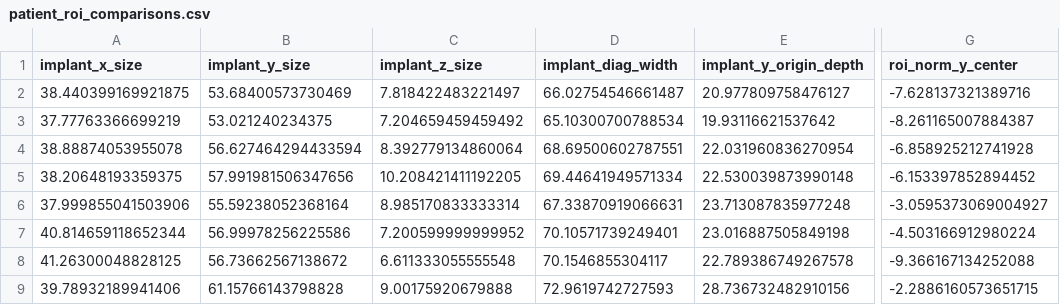
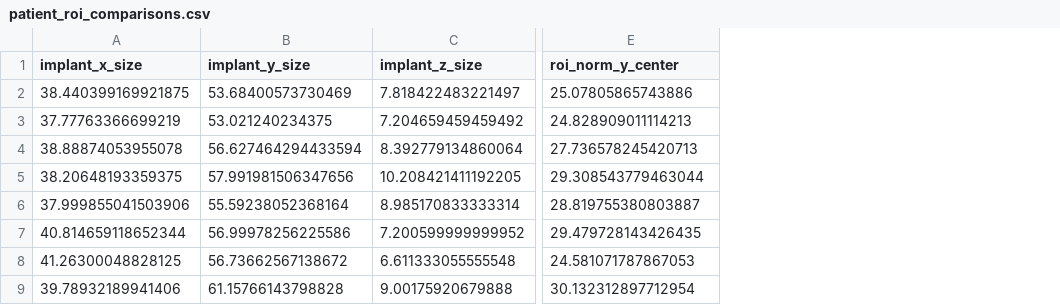
Before and after one commit to RohitNag11/MedScan, a CSV file: data/results/patient_roi_comparisons.csv, drawn as a sheet; only a part is shown, gaps mark what is left out; removed rows and columns are numbered as before the commit, all else as after; the diff names each change by its address in the sheet, - before the commit and + after, or states it on an @@ line.

Commit message:
Changed tibial coordinate to be bottom left. Added function for obtaining peg regions from size inputs

```diff
--- a/data/results/patient_roi_comparisons.csv
+++ b/data/results/patient_roi_comparisons.csv
-column D (implant_diag_width), rows 2-9: 66.02754546661487 | 65.10300700788534 | 68.69500602787551 | 69.44641949571334 | 67.33870919066631 | 70.10571739249401 | 70.1546855304117 | 72.9619742727593
-column E (implant_y_origin_depth), rows 2-9: 20.977809758476127 | 19.93116621537642 | 22.031960836270954 | 22.530039873990148 | 23.713087835977248 | 23.016887505849198 | 22.789386749267578 | 28.736732482910156
-E2 (roi_norm_y_center): -7.628137321389716
+E2 (roi_norm_y_center): 25.07805865743886
-E3 (roi_norm_y_center): -8.261165007884387
+E3 (roi_norm_y_center): 24.828909011114213
-E4 (roi_norm_y_center): -6.858925212741928
+E4 (roi_norm_y_center): 27.736578245420713
-E5 (roi_norm_y_center): -6.153397852894452
+E5 (roi_norm_y_center): 29.308543779463044
-E6 (roi_norm_y_center): -3.0595373069004927
+E6 (roi_norm_y_center): 28.819755380803887
-E7 (roi_norm_y_center): -4.503166912980224
+E7 (roi_norm_y_center): 29.479728143426435
-E8 (roi_norm_y_center): -9.366167134252088
+E8 (roi_norm_y_center): 24.581071787867053
-E9 (roi_norm_y_center): -2.2886160573651715
+E9 (roi_norm_y_center): 30.132312897712954
```
Also changed, not shown: data/results/patient_roi_comparisons_batches.csv, 6 other files.
